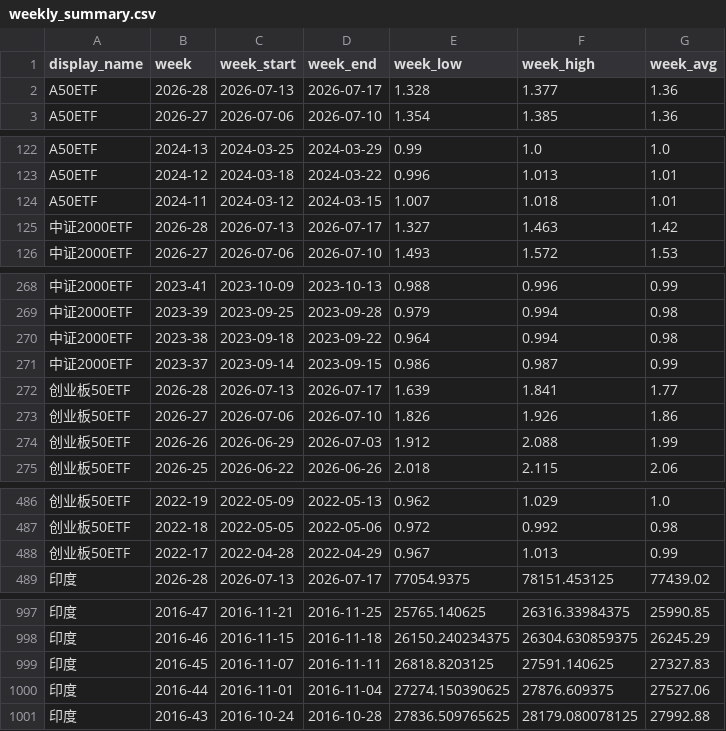
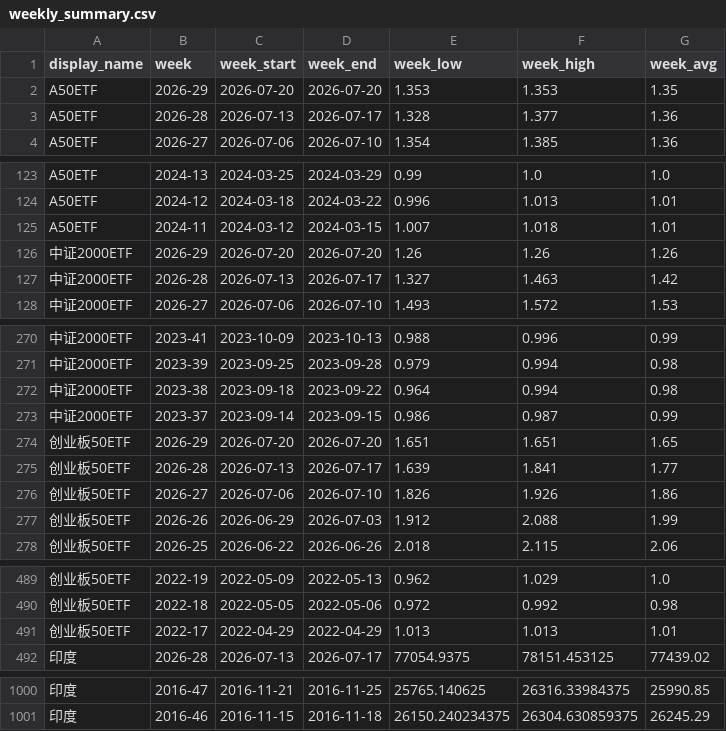
Before and after one commit to cc1024/market-data, a CSV file: data/weekly_summary.csv, drawn as a sheet; only a part is shown, gaps mark what is left out.

```diff
--- a/data/weekly_summary.csv
+++ b/data/weekly_summary.csv
@@ -1,2 +1,3 @@
 display_name,week,week_start,week_end,week_low,week_high,week_avg
+A50ETF,2026-29,2026-07-20,2026-07-20,1.353,1.353,1.35
 A50ETF,2026-28,2026-07-13,2026-07-17,1.328,1.377,1.36
@@ -124,2 +125,3 @@ A50ETF,2024-12,2024-03-18,2024-03-22,0.996,1.013,1.01
 A50ETF,2024-11,2024-03-12,2024-03-15,1.007,1.018,1.01
+中证2000ETF,2026-29,2026-07-20,2026-07-20,1.26,1.26,1.26
 中证2000ETF,2026-28,2026-07-13,2026-07-17,1.327,1.463,1.42
@@ -271,2 +273,3 @@ A50ETF,2024-11,2024-03-12,2024-03-15,1.007,1.018,1.01
 中证2000ETF,2023-37,2023-09-14,2023-09-15,0.986,0.987,0.99
+创业板50ETF,2026-29,2026-07-20,2026-07-20,1.651,1.651,1.65
 创业板50ETF,2026-28,2026-07-13,2026-07-17,1.639,1.841,1.77
@@ -487,3 +490,3 @@ A50ETF,2024-11,2024-03-12,2024-03-15,1.007,1.018,1.01
 创业板50ETF,2022-18,2022-05-05,2022-05-06,0.972,0.992,0.98
-创业板50ETF,2022-17,2022-04-28,2022-04-29,0.967,1.013,0.99
+创业板50ETF,2022-17,2022-04-29,2022-04-29,1.013,1.013,1.01
 印度,2026-28,2026-07-13,2026-07-17,77054.9375,78151.453125,77439.02
@@ -998,4 +1001 @@ A50ETF,2024-11,2024-03-12,2024-03-15,1.007,1.018,1.01
 印度,2016-46,2016-11-15,2016-11-18,26150.240234375,26304.630859375,26245.29
-印度,2016-45,2016-11-07,2016-11-11,26818.8203125,27591.140625,27327.83
-印度,2016-44,2016-11-01,2016-11-04,27274.150390625,27876.609375,27527.06
-印度,2016-43,2016-10-24,2016-10-28,27836.509765625,28179.080078125,27992.88
```
Also changed, not shown: data/latest_prices.csv, data/latest_prices_display.csv, 10 other files.
